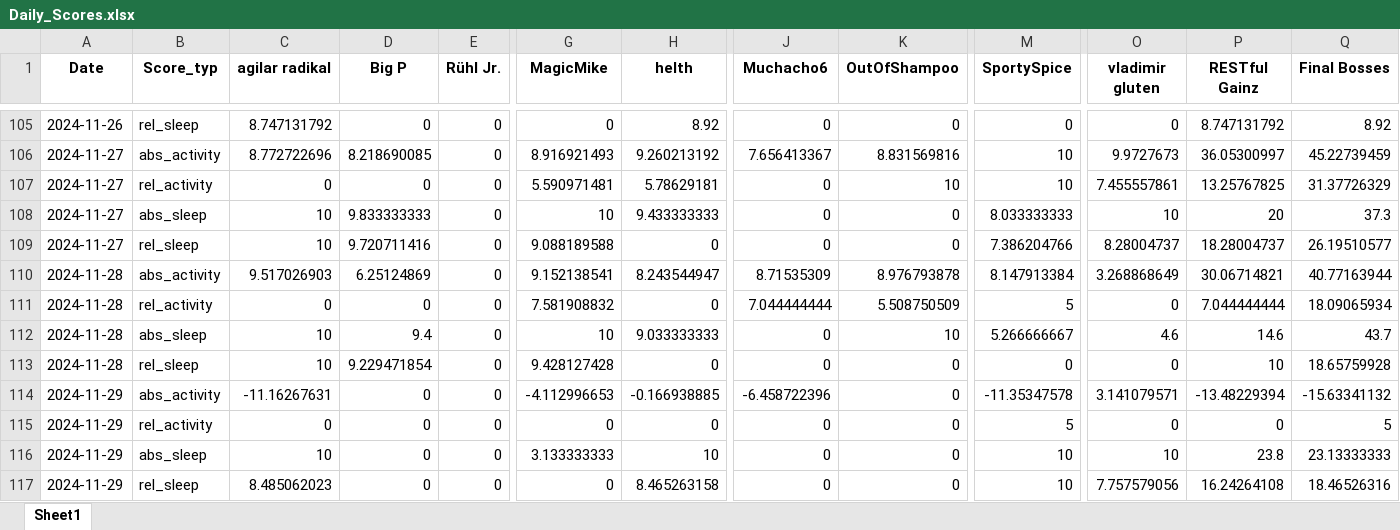
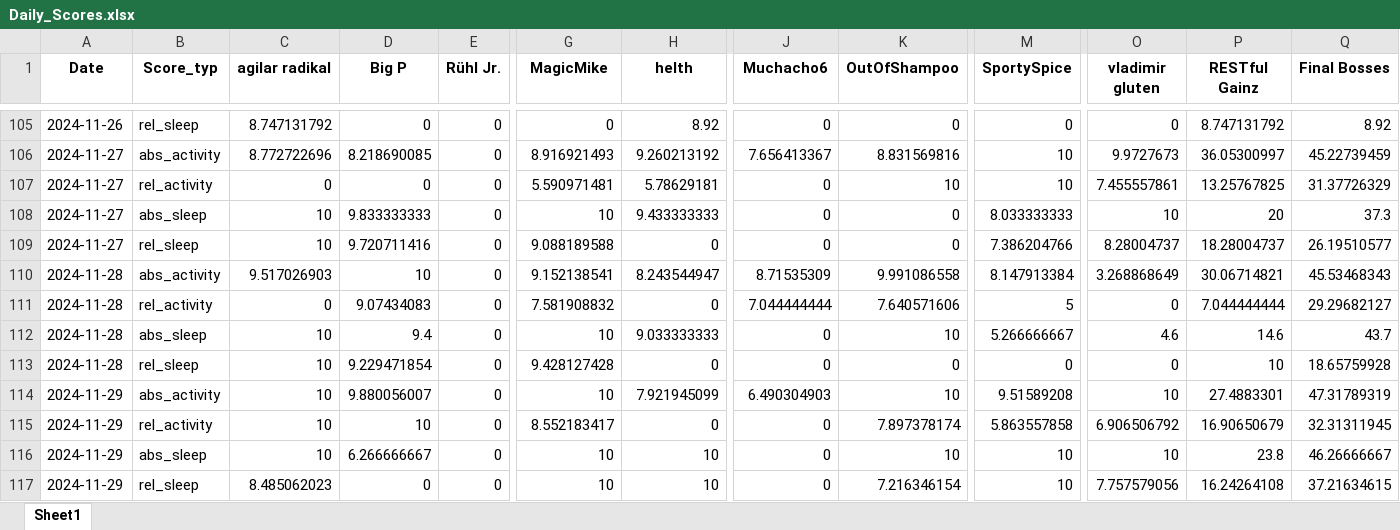
Before and after one commit to Cornibouchon/HealthyLifeFrontend01, an Excel workbook: data/Daily_Scores.xlsx, sheet Sheet1, drawn as a sheet; only a part is shown, gaps mark what is left out; values as stored, in another font and other column widths than the file's, no borders; the diff names each change by its address in the sheet, - before the commit and + after, or states it on an @@ line.

Commit message:
Updating the dailyscores

```diff
--- a/data/Daily_Scores.xlsx (sheet Sheet1)
+++ b/data/Daily_Scores.xlsx (sheet Sheet1)
-D110 (Big P): 6.25124869
+D110 (Big P): 10
-K110 (OutOfShampoo): 8.976793878
+K110 (OutOfShampoo): 9.991086558
-Q110 (Final Bosses): 40.77163944
+Q110 (Final Bosses): 45.53468343
-D111 (Big P): 0
+D111 (Big P): 9.07434083
-K111 (OutOfShampoo): 5.508750509
+K111 (OutOfShampoo): 7.640571606
-Q111 (Final Bosses): 18.09065934
+Q111 (Final Bosses): 29.29682127
-C114 (agilar radikal): -11.16267631
+C114 (agilar radikal): 10
-D114 (Big P): 0
+D114 (Big P): 9.880056007
-G114 (MagicMike): -4.112996653
+G114 (MagicMike): 10
-H114 (helth): -0.166938885
+H114 (helth): 7.921945099
-J114 (Muchacho6): -6.458722396
+J114 (Muchacho6): 6.490304903
-K114 (OutOfShampoo): 0
+K114 (OutOfShampoo): 10
-M114 (SportySpice): -11.35347578
+M114 (SportySpice): 9.51589208
-O114 (vladimir gluten): 3.141079571
+O114 (vladimir gluten): 10
-P114 (RESTful Gainz): -13.48229394
+P114 (RESTful Gainz): 27.4883301
-Q114 (Final Bosses): -15.63341132
+Q114 (Final Bosses): 47.31789319
-C115 (agilar radikal): 0
+C115 (agilar radikal): 10
-D115 (Big P): 0
+D115 (Big P): 10
-G115 (MagicMike): 0
+G115 (MagicMike): 8.552183417
-K115 (OutOfShampoo): 0
+K115 (OutOfShampoo): 7.897378174
-M115 (SportySpice): 5
+M115 (SportySpice): 5.863557858
-O115 (vladimir gluten): 0
+O115 (vladimir gluten): 6.906506792
-P115 (RESTful Gainz): 0
+P115 (RESTful Gainz): 16.90650679
-Q115 (Final Bosses): 5
+Q115 (Final Bosses): 32.31311945
-D116 (Big P): 0
+D116 (Big P): 6.266666667
-G116 (MagicMike): 3.133333333
+G116 (MagicMike): 10
-K116 (OutOfShampoo): 0
+K116 (OutOfShampoo): 10
-Q116 (Final Bosses): 23.13333333
+Q116 (Final Bosses): 46.26666667
-G117 (MagicMike): 0
+G117 (MagicMike): 10
-H117 (helth): 8.465263158
+H117 (helth): 10
-K117 (OutOfShampoo): 0
+K117 (OutOfShampoo): 7.216346154
-Q117 (Final Bosses): 18.46526316
+Q117 (Final Bosses): 37.21634615
```
Also changed, not shown: data/Daily_Scores_all.xlsx.
